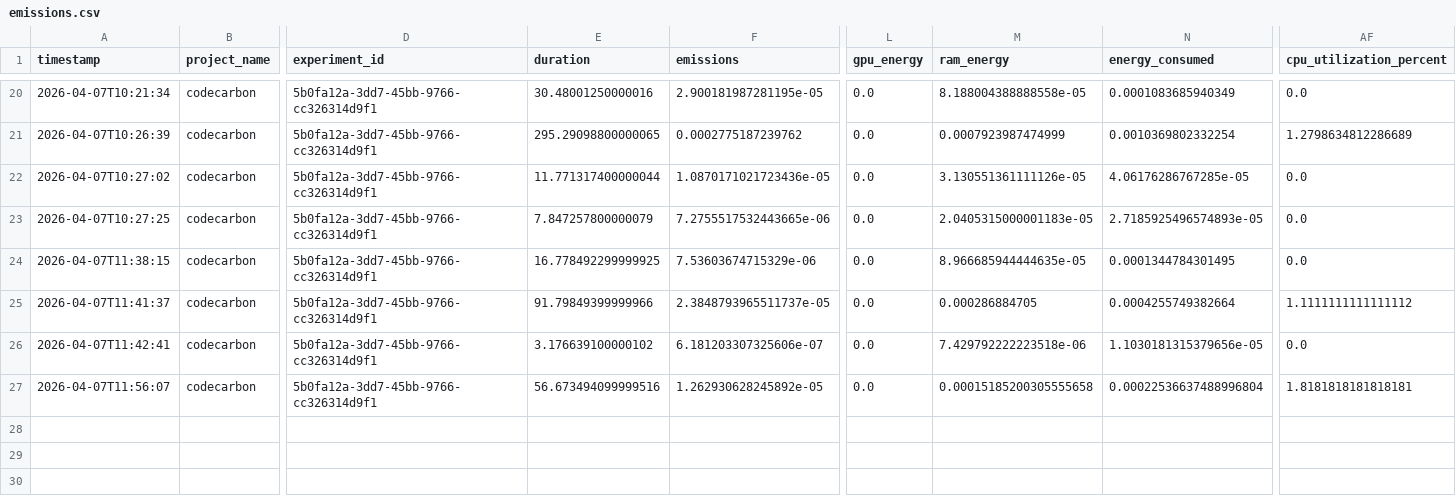
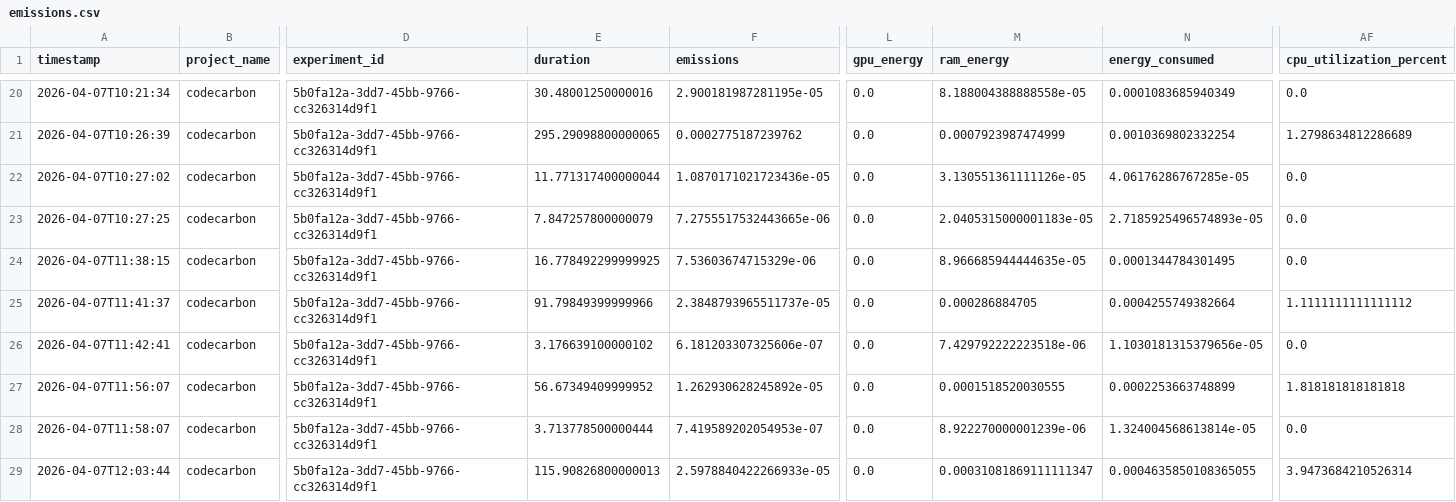
Before and after one commit to Kiyu1-EFREI/Earth_Tech_Project_SC1E, a CSV file: Code/emissions.csv, drawn as a sheet; only a part is shown, gaps mark what is left out; rows hold the shown columns only; the diff names each change by its address in the sheet, - before the commit and + after, or states it on an @@ line.

```diff
--- a/Code/emissions.csv
+++ b/Code/emissions.csv
-E27 (duration): 56.673494099999516
+E27 (duration): 56.67349409999952
-M27 (ram_energy): 0.00015185200305555658
+M27 (ram_energy): 0.0001518520030555
-N27 (energy_consumed): 0.00022536637488996804
+N27 (energy_consumed): 0.0002253663748899
-AF27 (cpu_utilization_percent): 1.8181818181818181
+AF27 (cpu_utilization_percent): 1.818181818181818
+row 28: 2026-04-07T11:58:07 | codecarbon | 5b0fa12a-3dd7-45bb-9766-cc326314d9f1 | 3.713778500000444 | 7.419589202054953e-07 | 0.0 | 8.922270000001239e-06 | 1.324004568613814e-05 | 0.0
+row 29: 2026-04-07T12:03:44 | codecarbon | 5b0fa12a-3dd7-45bb-9766-cc326314d9f1 | 115.90826800000013 | 2.5978840422266933e-05 | 0.0 | 0.00031081869111111347 | 0.0004635850108365055 | 3.9473684210526314
```
Also changed, not shown: 1 other file.
